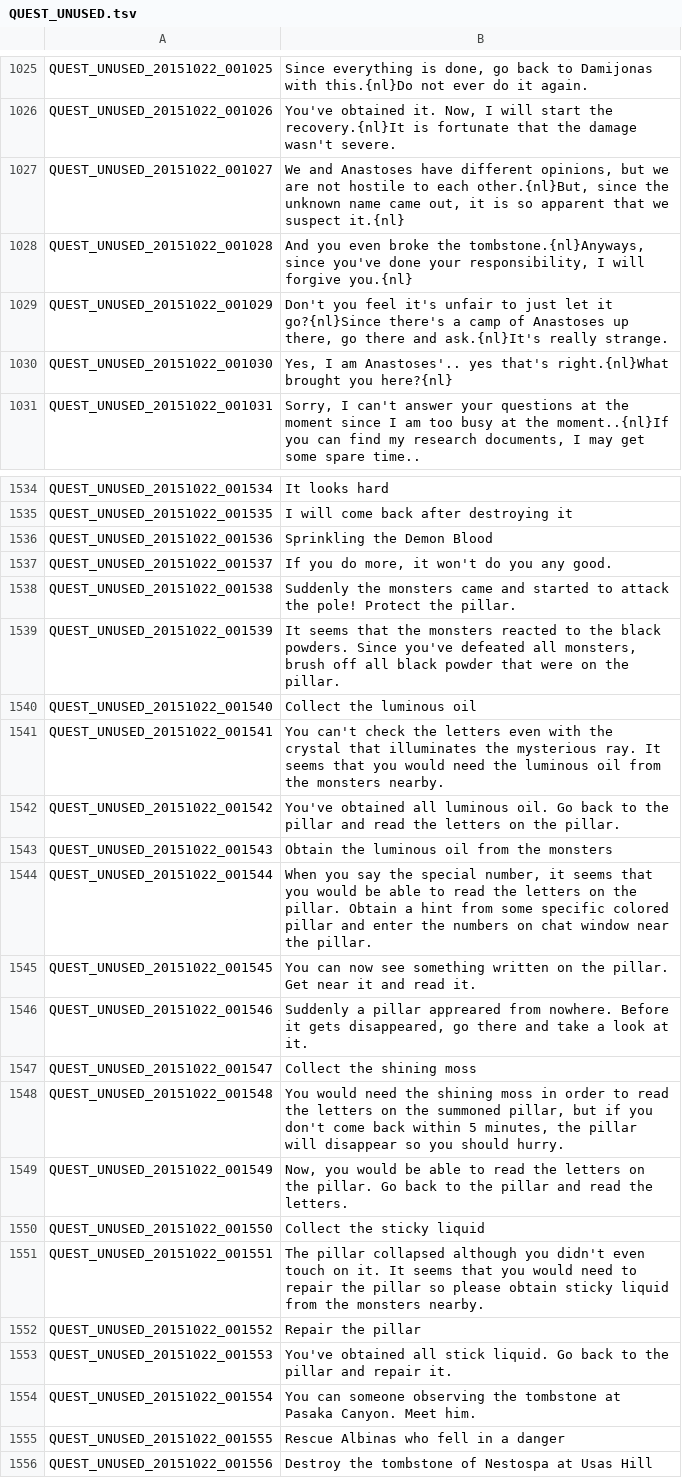
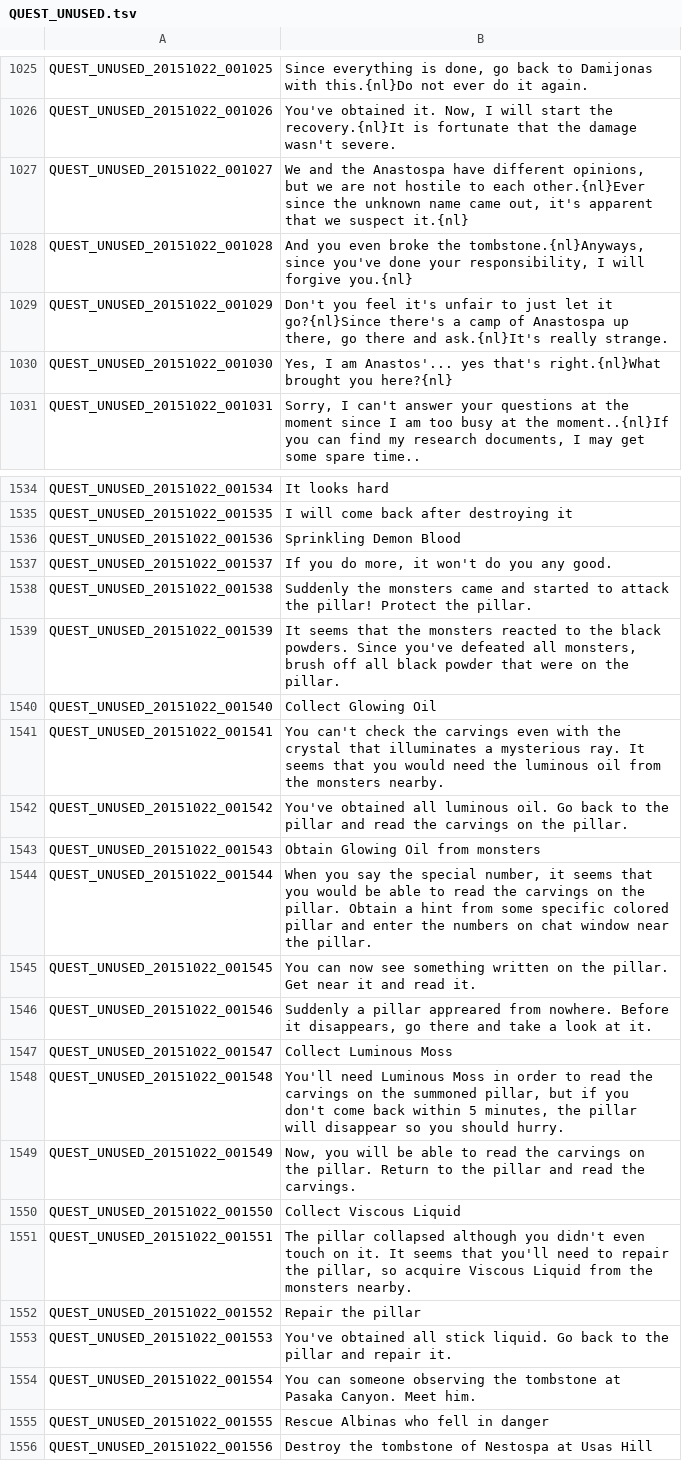
Before and after one commit to coronen/treeofsavior-translation, a TSV file: release/languageData/English/QUEST_UNUSED.tsv, drawn as a sheet; only a part is shown, gaps mark what is left out; the diff covers the shown part only.

```diff
--- a/release/languageData/English/QUEST_UNUSED.tsv
+++ b/release/languageData/English/QUEST_UNUSED.tsv
@@ -1026,6 +1026,6 @@ QUEST_UNUSED_20151022_001025	Since everything is done, go back to Damijonas with
 QUEST_UNUSED_20151022_001026	You've obtained it. Now, I will start the recovery.{nl}It is fortunate that the damage wasn't severe.
-QUEST_UNUSED_20151022_001027	We and Anastoses have different opinions, but we are not hostile to each other.{nl}But, since the unknown name came out, it is so apparent that we suspect it.{nl}
+QUEST_UNUSED_20151022_001027	We and the Anastospa have different opinions, but we are not hostile to each other.{nl}Ever since the unknown name came out, it's apparent that we suspect it.{nl}
 QUEST_UNUSED_20151022_001028	And you even broke the tombstone.{nl}Anyways, since you've done your responsibility, I will forgive you.{nl}
-QUEST_UNUSED_20151022_001029	Don't you feel it's unfair to just let it go?{nl}Since there's a camp of Anastoses up there, go there and ask.{nl}It's really strange.
-QUEST_UNUSED_20151022_001030	Yes, I am Anastoses'.. yes that's right.{nl}What brought you here?{nl}
+QUEST_UNUSED_20151022_001029	Don't you feel it's unfair to just let it go?{nl}Since there's a camp of Anastospa up there, go there and ask.{nl}It's really strange.
+QUEST_UNUSED_20151022_001030	Yes, I am Anastos'... yes that's right.{nl}What brought you here?{nl}
 QUEST_UNUSED_20151022_001031	Sorry, I can't answer your questions at the moment since I am too busy at the moment..{nl}If you can find my research documents, I may get some spare time..
@@ -1535,18 +1535,18 @@ QUEST_UNUSED_20151022_001534	It looks hard
 QUEST_UNUSED_20151022_001535	I will come back after destroying it
-QUEST_UNUSED_20151022_001536	Sprinkling the Demon Blood
+QUEST_UNUSED_20151022_001536	Sprinkling Demon Blood
 QUEST_UNUSED_20151022_001537	If you do more, it won't do you any good.
-QUEST_UNUSED_20151022_001538	Suddenly the monsters came and started to attack the pole! Protect the pillar.
+QUEST_UNUSED_20151022_001538	Suddenly the monsters came and started to attack the pillar! Protect the pillar.
 QUEST_UNUSED_20151022_001539	It seems that the monsters reacted to the black powders. Since you've defeated all monsters, brush off all black powder that were on the pillar.
-QUEST_UNUSED_20151022_001540	Collect the luminous oil
-QUEST_UNUSED_20151022_001541	You can't check the letters even with the crystal that illuminates the mysterious ray. It seems that you would need the luminous oil from the monsters nearby.
-QUEST_UNUSED_20151022_001542	You've obtained all luminous oil. Go back to the pillar and read the letters on the pillar.
-QUEST_UNUSED_20151022_001543	Obtain the luminous oil from the monsters
-QUEST_UNUSED_20151022_001544	When you say the special number, it seems that you would be able to read the letters on the pillar. Obtain a hint from some specific colored pillar and enter the numbers on chat window near the pillar.
+QUEST_UNUSED_20151022_001540	Collect Glowing Oil
+QUEST_UNUSED_20151022_001541	You can't check the carvings even with the crystal that illuminates a mysterious ray. It seems that you would need the luminous oil from the monsters nearby.
+QUEST_UNUSED_20151022_001542	You've obtained all luminous oil. Go back to the pillar and read the carvings on the pillar.
+QUEST_UNUSED_20151022_001543	Obtain Glowing Oil from monsters
+QUEST_UNUSED_20151022_001544	When you say the special number, it seems that you would be able to read the carvings on the pillar. Obtain a hint from some specific colored pillar and enter the numbers on chat window near the pillar.
 QUEST_UNUSED_20151022_001545	You can now see something written on the pillar. Get near it and read it.
-QUEST_UNUSED_20151022_001546	Suddenly a pillar appreared from nowhere. Before it gets disappeared, go there and take a look at it.
-QUEST_UNUSED_20151022_001547	Collect the shining moss
-QUEST_UNUSED_20151022_001548	You would need the shining moss in order to read the letters on the summoned pillar, but if you don't come back within 5 minutes, the pillar will disappear so you should hurry.
-QUEST_UNUSED_20151022_001549	Now, you would be able to read the letters on the pillar. Go back to the pillar and read the letters.
-QUEST_UNUSED_20151022_001550	Collect the sticky liquid
-QUEST_UNUSED_20151022_001551	The pillar collapsed although you didn't even touch on it. It seems that you would need to repair the pillar so please obtain sticky liquid from the monsters nearby.
+QUEST_UNUSED_20151022_001546	Suddenly a pillar appreared from nowhere. Before it disappears, go there and take a look at it.
+QUEST_UNUSED_20151022_001547	Collect Luminous Moss
+QUEST_UNUSED_20151022_001548	You'll need Luminous Moss in order to read the carvings on the summoned pillar, but if you don't come back within 5 minutes, the pillar will disappear so you should hurry.
+QUEST_UNUSED_20151022_001549	Now, you will be able to read the carvings on the pillar. Return to the pillar and read the carvings.
+QUEST_UNUSED_20151022_001550	Collect Viscous Liquid
+QUEST_UNUSED_20151022_001551	The pillar collapsed although you didn't even touch on it. It seems that you'll need to repair the pillar, so acquire Viscous Liquid from the monsters nearby.
 QUEST_UNUSED_20151022_001552	Repair the pillar
@@ -1554,3 +1554,3 @@ QUEST_UNUSED_20151022_001553	You've obtained all stick liquid. Go back to the pi
 QUEST_UNUSED_20151022_001554	You can someone observing the tombstone at Pasaka Canyon. Meet him.
-QUEST_UNUSED_20151022_001555	Rescue Albinas who fell in a danger
+QUEST_UNUSED_20151022_001555	Rescue Albinas who fell in danger
 QUEST_UNUSED_20151022_001556	Destroy the tombstone of Nestospa at Usas Hill
```
Also changed, not shown: 74 edited cells elsewhere in this file, release/languageData/English/INTL.tsv, release/languageData/English/ITEM.tsv, 10 other files.
